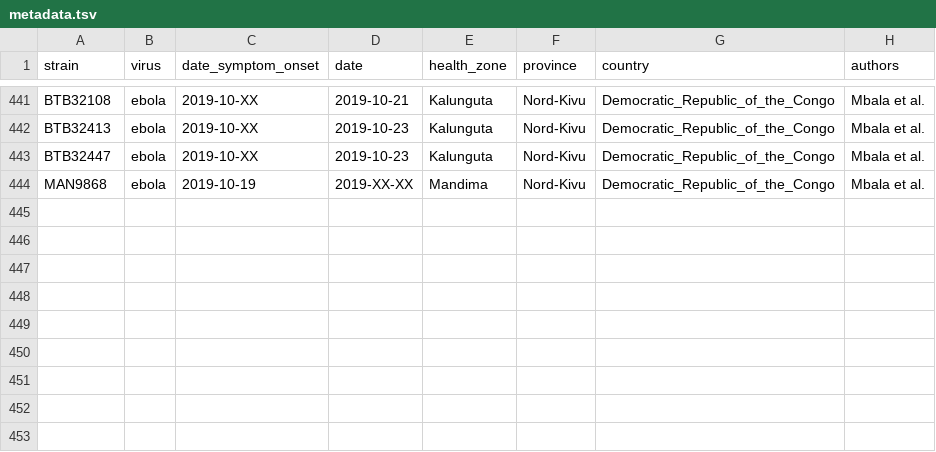
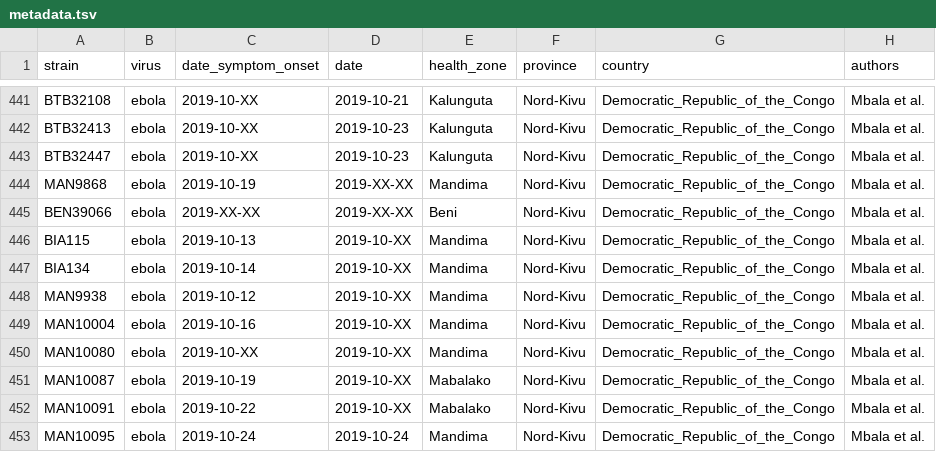
Before and after one commit to inrb-drc/ebola-nord-kivu, a TSV file: data/metadata.tsv, drawn as a sheet; only a part is shown, gaps mark what is left out.

```diff
--- a/data/metadata.tsv
+++ b/data/metadata.tsv
@@ -444 +444,10 @@ BTB32447	ebola	2019-10-XX	2019-10-23	Kalunguta	Nord-Kivu	Democratic_Republic_of_
 MAN9868	ebola	2019-10-19	2019-XX-XX	Mandima	Nord-Kivu	Democratic_Republic_of_the_Congo	Mbala et al.
+BEN39066	ebola	2019-XX-XX	2019-XX-XX	Beni	Nord-Kivu	Democratic_Republic_of_the_Congo	Mbala et al.
+BIA115	ebola	2019-10-13	2019-10-XX	Mandima	Nord-Kivu	Democratic_Republic_of_the_Congo	Mbala et al.
+BIA134	ebola	2019-10-14	2019-10-XX	Mandima	Nord-Kivu	Democratic_Republic_of_the_Congo	Mbala et al.
+MAN9938	ebola	2019-10-12	2019-10-XX	Mandima	Nord-Kivu	Democratic_Republic_of_the_Congo	Mbala et al.
+MAN10004	ebola	2019-10-16	2019-10-XX	Mandima	Nord-Kivu	Democratic_Republic_of_the_Congo	Mbala et al.
+MAN10080	ebola	2019-10-XX	2019-10-XX	Mandima	Nord-Kivu	Democratic_Republic_of_the_Congo	Mbala et al.
+MAN10087	ebola	2019-10-19	2019-10-XX	Mabalako	Nord-Kivu	Democratic_Republic_of_the_Congo	Mbala et al.
+MAN10091	ebola	2019-10-22	2019-10-XX	Mabalako	Nord-Kivu	Democratic_Republic_of_the_Congo	Mbala et al.
+MAN10095	ebola	2019-10-24	2019-10-24	Mandima	Nord-Kivu	Democratic_Republic_of_the_Congo	Mbala et al.
```
Also changed, not shown: 3 other files.
